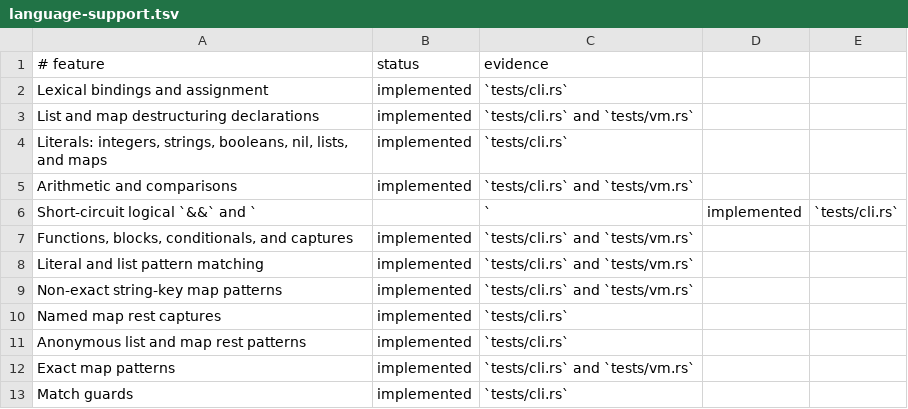
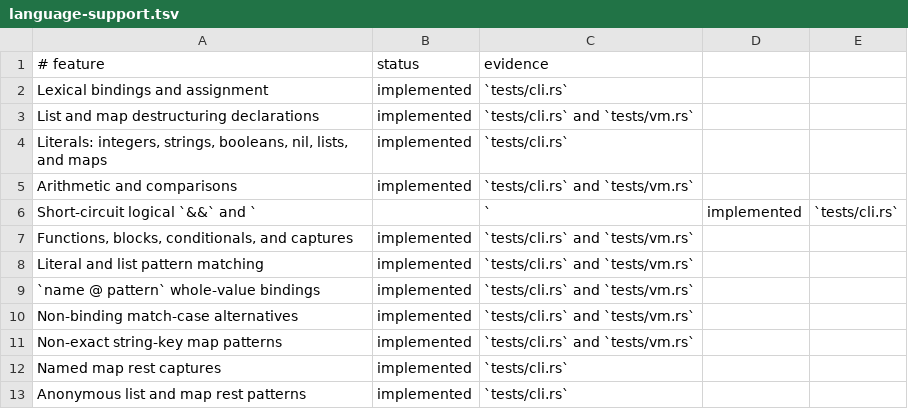
Before and after one commit to babyman/slug-rs, a TSV file: docs/language-support.tsv, drawn as a sheet; only a part is shown; the shorter side is filled out with more unchanged rows; the diff names each change by its address in the sheet, - before the commit and + after, or states it on an @@ line.

Commit message:
feat(parser/vm): add `@` patterns and case alternatives in match
Implement `name @ pattern` for binding entire values alongside nested pattern bindings within `match` cases. Add support for non-binding comma-separated case alternatives, including proper rollback behavior when patterns fail. Extend relevant tests and update documentation to reflect these changes.

```diff
--- a/docs/language-support.tsv
+++ b/docs/language-support.tsv
+row 9: `name @ pattern` whole-value bindings | implemented | `tests/cli.rs` and `tests/vm.rs`
+row 10: Non-binding match-case alternatives | implemented | `tests/cli.rs` and `tests/vm.rs`
```
Also changed, not shown: 13 other files.
